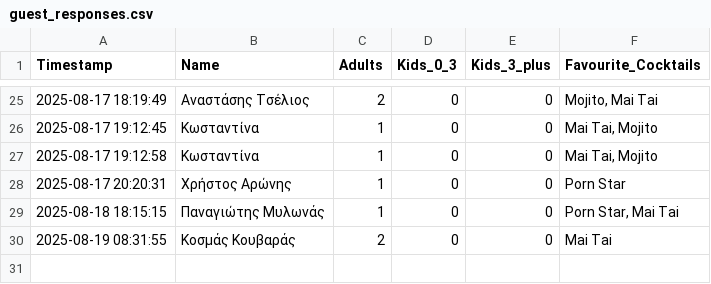
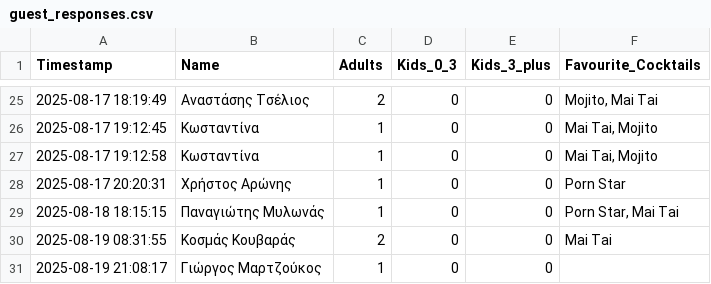
Before and after one commit to GeorgiaChatz/WeddApp, a CSV file: wedding_table/guest_responses.csv, drawn as a sheet; only a part is shown, gaps mark what is left out; the diff names each change by its address in the sheet, - before the commit and + after, or states it on an @@ line.

Commit message:
Update guest responses

```diff
--- a/wedding_table/guest_responses.csv
+++ b/wedding_table/guest_responses.csv
+row 31: 2025-08-19 21:08:17 | Γιώργος Μαρτζούκος | 1 | 0 | 0
```
